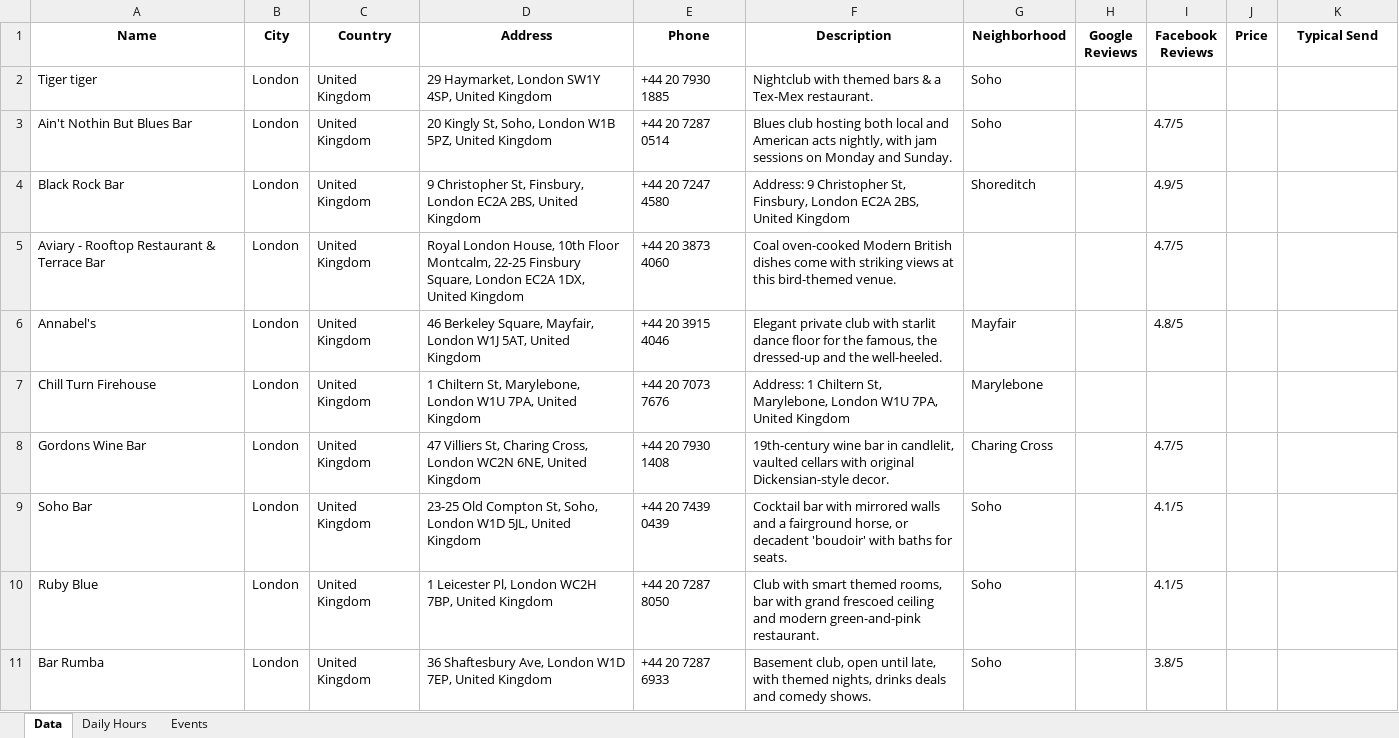
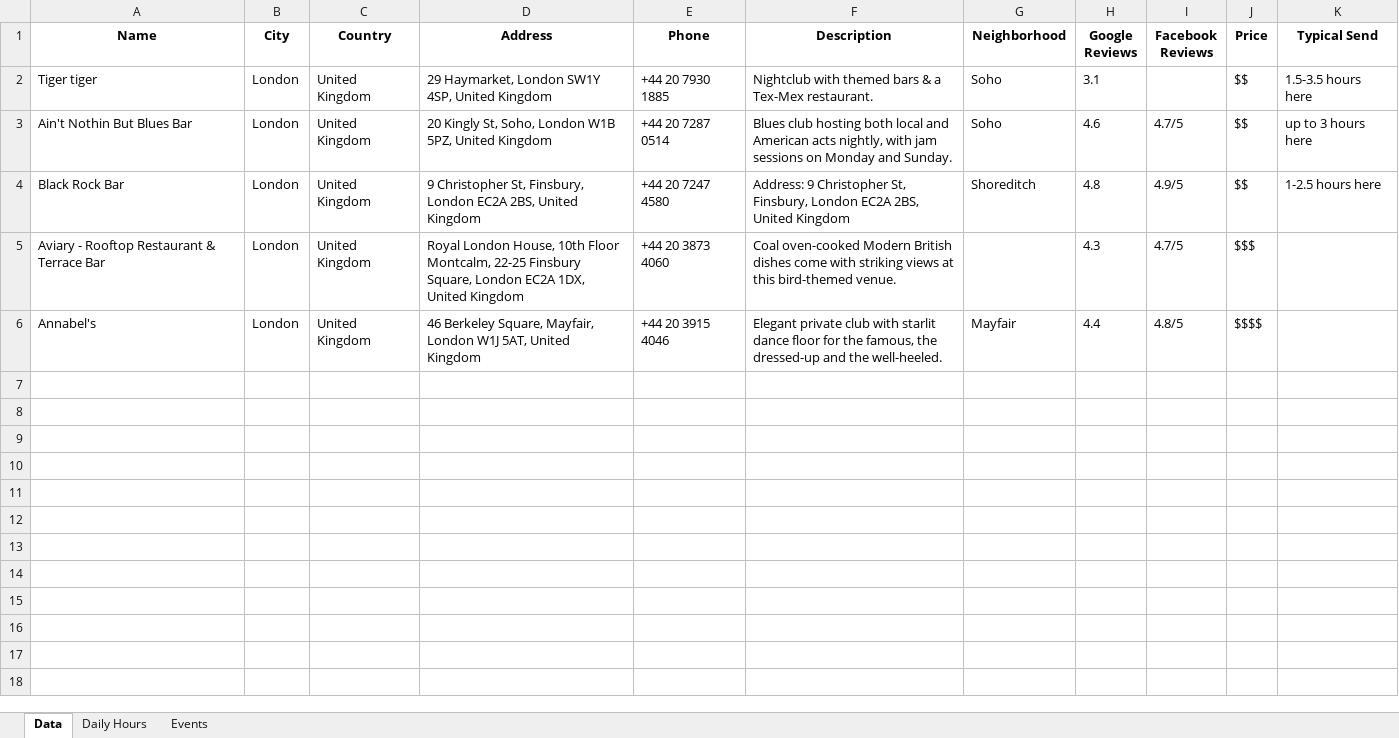
Before and after one commit to MuhammadMehran/dtriana11, an Excel workbook: test.xlsx, sheet Data, drawn as a sheet; only a part is shown; values as stored, in another font and other column widths than the file's, no borders; the diff covers the shown part only; the diff names each change by its address in the sheet, - before the commit and + after, or states it on an @@ line.

```diff
--- a/test.xlsx (sheet Data)
+++ b/test.xlsx (sheet Data)
-H2 (Google Reviews): (empty)
+H2 (Google Reviews): 3.1
-J2:J4 (Price): (empty)
+J2:J4 (Price): $$
-K2 (Typical Send): (empty)
+K2 (Typical Send): 1.5-3.5 hours here
-H3 (Google Reviews): (empty)
+H3 (Google Reviews): 4.6
-K3 (Typical Send): (empty)
+K3 (Typical Send): up to 3 hours here
-H4 (Google Reviews): (empty)
+H4 (Google Reviews): 4.8
-K4 (Typical Send): (empty)
+K4 (Typical Send): 1-2.5 hours here
-H5 (Google Reviews): (empty)
+H5 (Google Reviews): 4.3
-J5 (Price): (empty)
+J5 (Price): $$$
-H6 (Google Reviews): (empty)
+H6 (Google Reviews): 4.4
-J6 (Price): (empty)
+J6 (Price): $$$$
-row 7: Chill Turn Firehouse | London | United Kingdom | 1 Chiltern St, Marylebone, London W1U 7PA, United Kingdom | +44 20 7073 7676 | Address: 1 Chiltern St, Marylebone, London W1U 7PA, United Kingdom | Marylebone
-row 8: Gordons Wine Bar | London | United Kingdom | 47 Villiers St, Charing Cross, London WC2N 6NE, United Kingdom | +44 20 7930 1408 | 19th-century wine bar in candlelit, vaulted cellars with original Dickensian-style decor. | Charing Cross |  | 4.7/5
-row 9: Soho Bar | London | United Kingdom | 23-25 Old Compton St, Soho, London W1D 5JL, United Kingdom | +44 20 7439 0439 | Cocktail bar with mirrored walls and a fairground horse, or decadent 'boudoir' with baths for seats. | Soho |  | 4.1/5
-row 10: Ruby Blue | London | United Kingdom | 1 Leicester Pl, London WC2H 7BP, United Kingdom | +44 20 7287 8050 | Club with smart themed rooms, bar with grand frescoed ceiling and modern green-and-pink restaurant. | Soho |  | 4.1/5
-row 11: Bar Rumba | London | United Kingdom | 36 Shaftesbury Ave, London W1D 7EP, United Kingdom | +44 20 7287 6933 | Basement club, open until late, with themed nights, drinks deals and comedy shows. | Soho |  | 3.8/5
```
Also changed, not shown: 9 removed rows elsewhere in this sheet, sheet Events, sheet Daily Hours, 1 other file.
